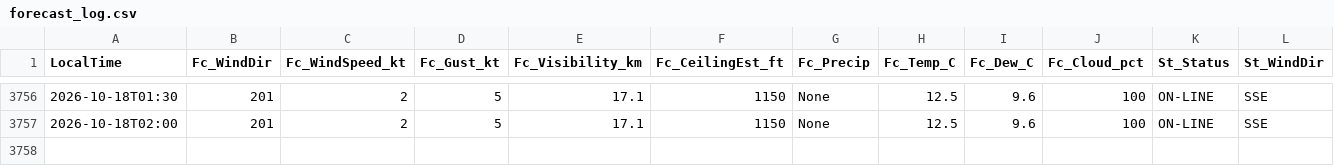
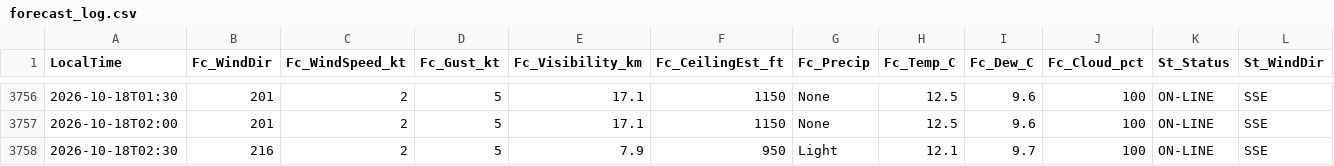
Before and after one commit to JuniorJoseph1981/FASX-Weather, a CSV file: data/forecast_log.csv, drawn as a sheet; only a part is shown, gaps mark what is left out; rows hold the shown columns only; the diff names each change by its address in the sheet, - before the commit and + after, or states it on an @@ line.

Commit message:
Log forecast 2026-10-18T02:30 (station)

```diff
--- a/data/forecast_log.csv
+++ b/data/forecast_log.csv
+row 3758: 2026-10-18T02:30 | 216 | 2 | 5 | 7.9 | 950 | Light | 12.1 | 9.7 | 100 | ON-LINE | SSE
```
